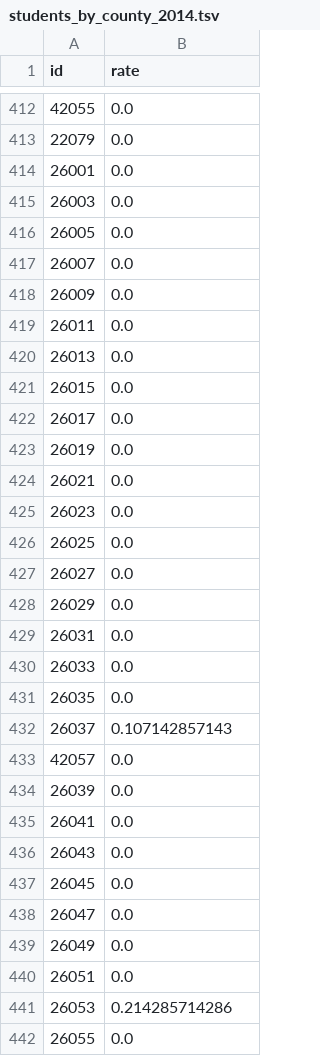
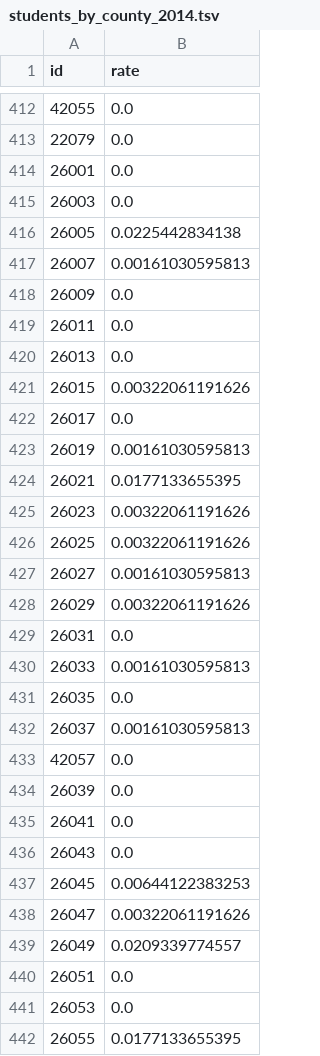
Before and after one commit to youthinkyougotme/learningpython, a TSV file: ocr_hope/html/files/students_by_county_2014.tsv, drawn as a sheet; only a part is shown, gaps mark what is left out; the diff covers the shown part only.

```diff
--- a/ocr_hope/html/files/students_by_county_2014.tsv
+++ b/ocr_hope/html/files/students_by_county_2014.tsv
@@ -415,4 +415,4 @@ id	rate
 26003	0.0
-26005	0.0
-26007	0.0
+26005	0.0225442834138
+26007	0.00161030595813
 26009	0.0
@@ -420,14 +420,14 @@ id	rate
 26013	0.0
-26015	0.0
+26015	0.00322061191626
 26017	0.0
-26019	0.0
-26021	0.0
-26023	0.0
-26025	0.0
-26027	0.0
-26029	0.0
+26019	0.00161030595813
+26021	0.0177133655395
+26023	0.00322061191626
+26025	0.00322061191626
+26027	0.00161030595813
+26029	0.00322061191626
 26031	0.0
-26033	0.0
+26033	0.00161030595813
 26035	0.0
-26037	0.107142857143
+26037	0.00161030595813
 42057	0.0
@@ -436,7 +436,7 @@ id	rate
 26043	0.0
-26045	0.0
-26047	0.0
-26049	0.0
+26045	0.00644122383253
+26047	0.00322061191626
+26049	0.0209339774557
 26051	0.0
-26053	0.214285714286
-26055	0.0
+26053	0.0
+26055	0.0177133655395
```
Also changed, not shown: 145 edited cells elsewhere in this file, 20 other files.
